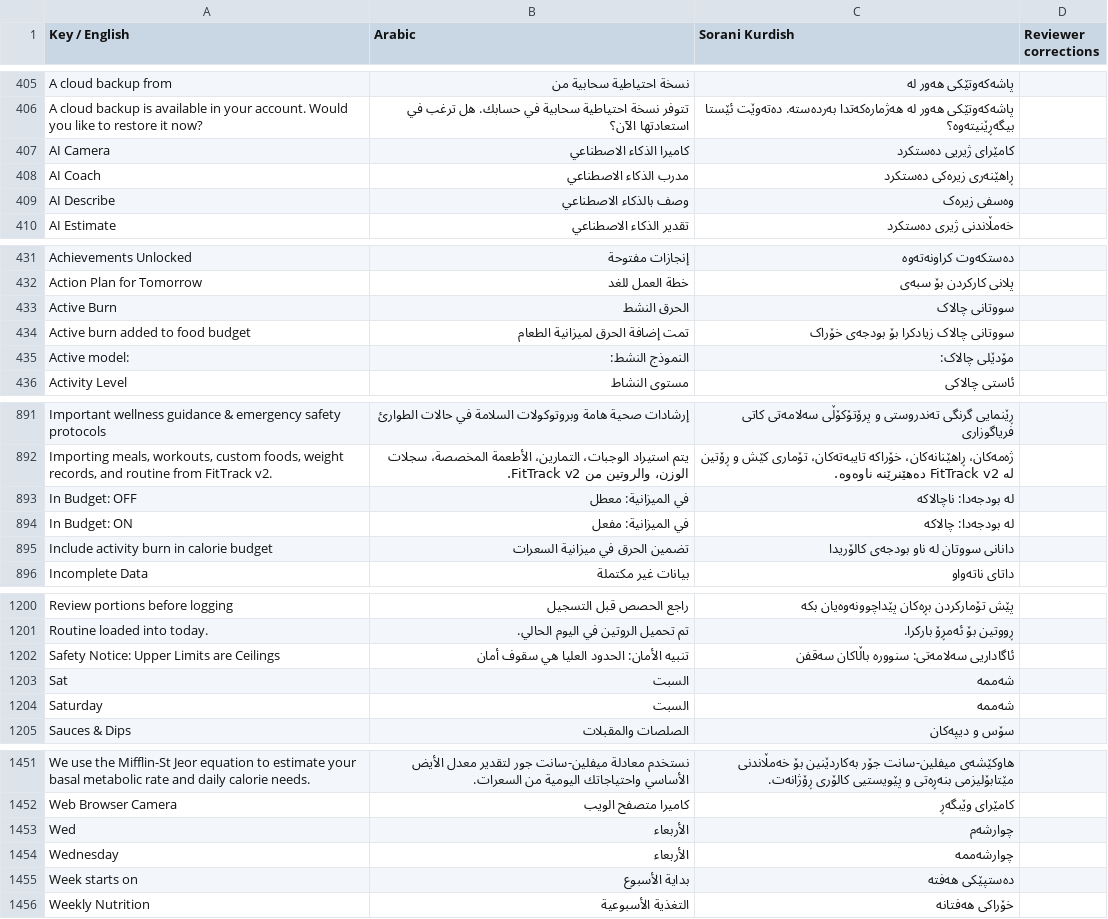
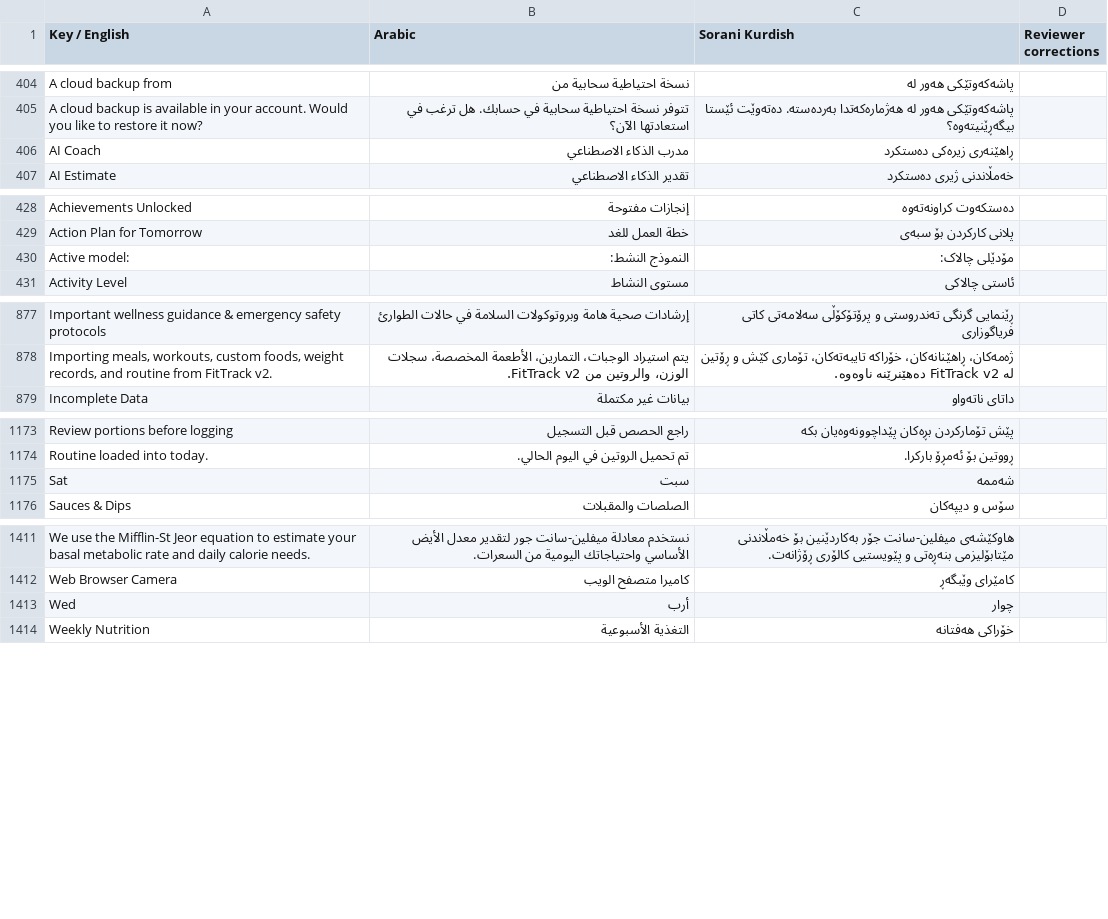
Before and after one commit to sahand-git/fit_track_v4, a CSV file: docs/localization-review.csv, drawn as a sheet; only a part is shown, gaps mark what is left out; the diff covers the shown part only.

```diff
--- a/docs/localization-review.csv
+++ b/docs/localization-review.csv
@@ -406,5 +405,3 @@
 "A cloud backup is available in your account. Would you like to restore it now?","تتوفر نسخة احتياطية سحابية في حسابك. هل ترغب في استعادتها الآن؟","پاشەکەوتێکی هەور لە هەژمارەکەتدا بەردەستە. دەتەوێت ئێستا بیگەڕێنیتەوە؟",""
-"AI Camera","كاميرا الذكاء الاصطناعي","کامێرای ژیریی دەستکرد",""
 "AI Coach","مدرب الذكاء الاصطناعي","ڕاهێنەری زیرەکی دەستکرد",""
-"AI Describe","وصف بالذكاء الاصطناعي","وەسفی زیرەک",""
 "AI Estimate","تقدير الذكاء الاصطناعي","خەمڵاندنی ژیری دەستکرد",""
@@ -432,4 +429,2 @@
 "Action Plan for Tomorrow","خطة العمل للغد","پلانی کارکردن بۆ سبەی",""
-"Active Burn","الحرق النشط","سووتانی چالاک",""
-"Active burn added to food budget","تمت إضافة الحرق لميزانية الطعام","سووتانی چالاک زیادکرا بۆ بودجەی خۆراک",""
 "Active model: ","النموذج النشط: ","مۆدێلی چالاک: ",""
@@ -892,5 +878,2 @@
 "Importing meals, workouts, custom foods, weight records, and routine from FitTrack v2.","يتم استيراد الوجبات، التمارين، الأطعمة المخصصة، سجلات الوزن، والروتين من FitTrack v2.","ژەمەکان، ڕاهێنانەکان، خۆراکە تایبەتەکان، تۆماری کێش و ڕۆتین لە FitTrack v2 دەهێنرێنە ناوەوە.",""
-"In Budget: OFF","في الميزانية: معطل","لە بودجەدا: ناچالاکە",""
-"In Budget: ON","في الميزانية: مفعل","لە بودجەدا: چالاکە",""
-"Include activity burn in calorie budget","تضمين الحرق في ميزانية السعرات","دانانی سووتان لە ناو بودجەی کالۆریدا",""
 "Incomplete Data","بيانات غير مكتملة","داتای ناتەواو",""
@@ -1201,5 +1174,3 @@
 "Routine loaded into today.","تم تحميل الروتين في اليوم الحالي.","ڕووتین بۆ ئەمڕۆ بارکرا.",""
-"Safety Notice: Upper Limits are Ceilings","تنبيه الأمان: الحدود العليا هي سقوف أمان","ئاگاداریی سەلامەتی: سنوورە باڵاکان سەقفن",""
-"Sat","السبت","شەممە",""
-"Saturday","السبت","شەممە",""
+"Sat","سبت","شەممە",""
 "Sauces & Dips","الصلصات والمقبلات","سۆس و دیپەکان",""
@@ -1452,5 +1412,3 @@
 "Web Browser Camera","كاميرا متصفح الويب","کامێرای وێبگەڕ",""
-"Wed","الأربعاء","چوارشەم",""
-"Wednesday","الأربعاء","چوارشەممە",""
-"Week starts on","بداية الأسبوع","دەستپێکی هەفتە",""
+"Wed","أرب","چوار",""
 "Weekly Nutrition","التغذية الأسبوعية","خۆراکی هەفتانە",""
```
Also changed, not shown: 35 removed rows and 9 edited cells elsewhere in this file, 21 other files.
